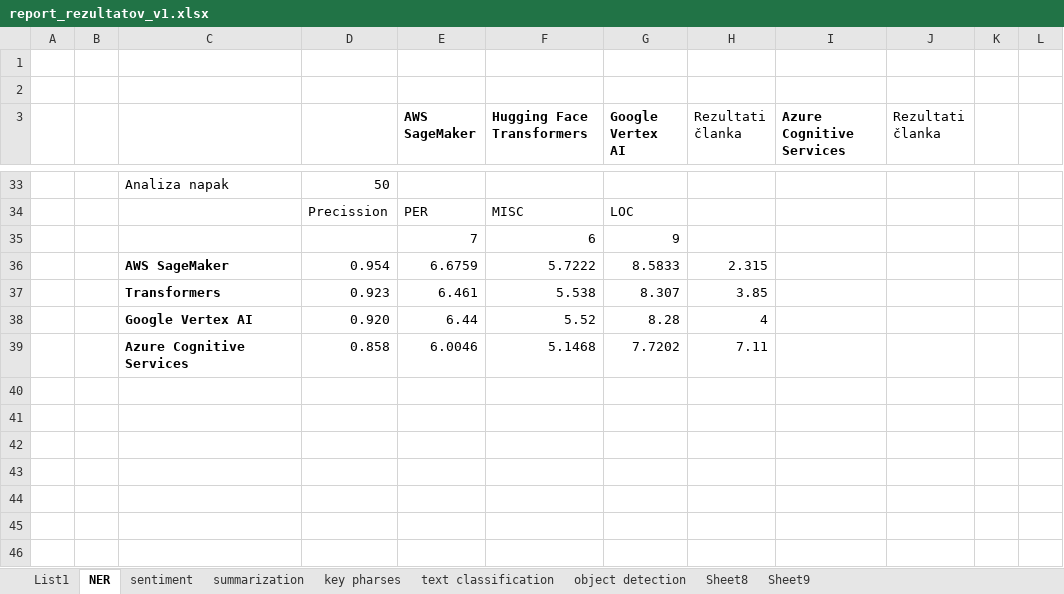
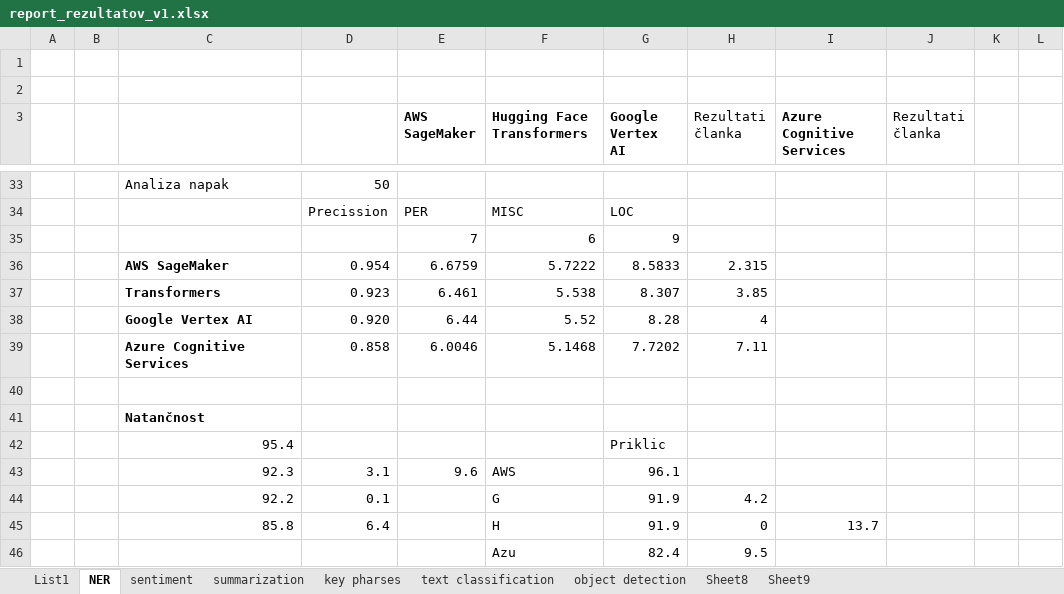
Before and after one commit to rgrilj1/BMA_roma_MAG, an Excel workbook: other documentation/report_rezultatov_v1.xlsx, sheet NER, drawn as a sheet; only a part is shown, gaps mark what is left out; values as stored, in another font and other column widths than the file's, no borders; charts and pictures not drawn; the diff names each change by its address in the sheet, - before the commit and + after, or states it on an @@ line.

Commit message:
update

```diff
--- a/other documentation/report_rezultatov_v1.xlsx (sheet NER)
+++ b/other documentation/report_rezultatov_v1.xlsx (sheet NER)
+row 40: (empty)
+row 41:  |  | Natančnost
+row 42:  |  | 95.4 |  |  |  | Priklic
+row 43:  |  | 92.3 | 3.1 | 9.6 | AWS | 96.1
+row 44:  |  | 92.2 | 0.1 |  | G | 91.9 | 4.2
+row 45:  |  | 85.8 | 6.4 |  | H | 91.9 | 0 | 13.7
+row 46:  |  |  |  |  | Azu | 82.4 | 9.5
```
